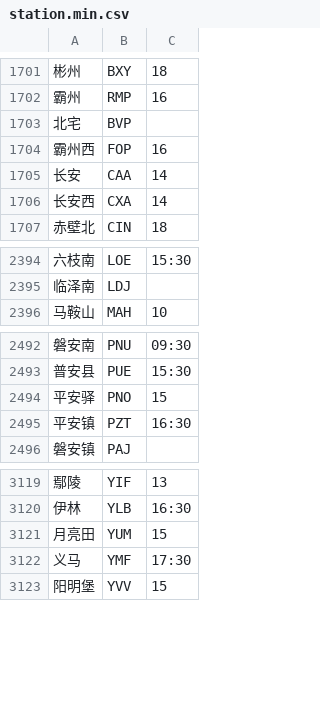
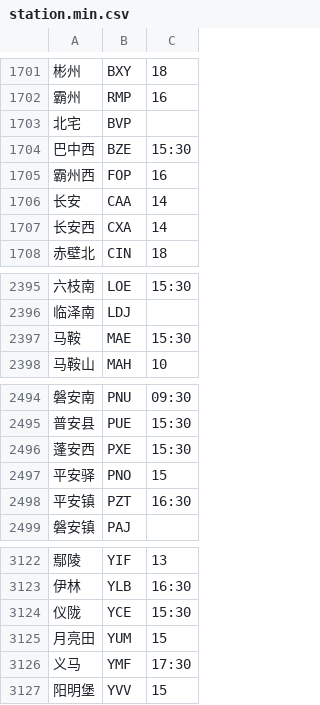
Before and after one commit to gpx0214/gpx0214.github.io, a CSV file: js/station.min.csv, drawn as a sheet; only a part is shown, gaps mark what is left out; the diff names each change by its address in the sheet, - before the commit and + after, or states it on an @@ line.

Commit message:
auto commit 240626

```diff
--- a/js/station.min.csv
+++ b/js/station.min.csv
+row 1704: 巴中西 | BZE | 15:30
+row 2397: 马鞍 | MAE | 15:30
+row 2496: 蓬安西 | PXE | 15:30
+row 3124: 仪陇 | YCE | 15:30
```
